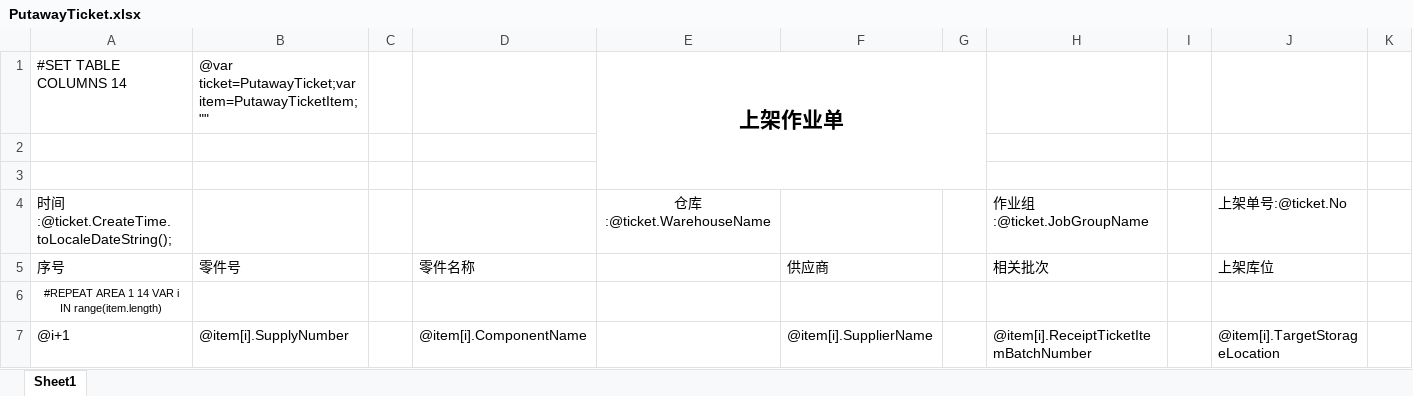
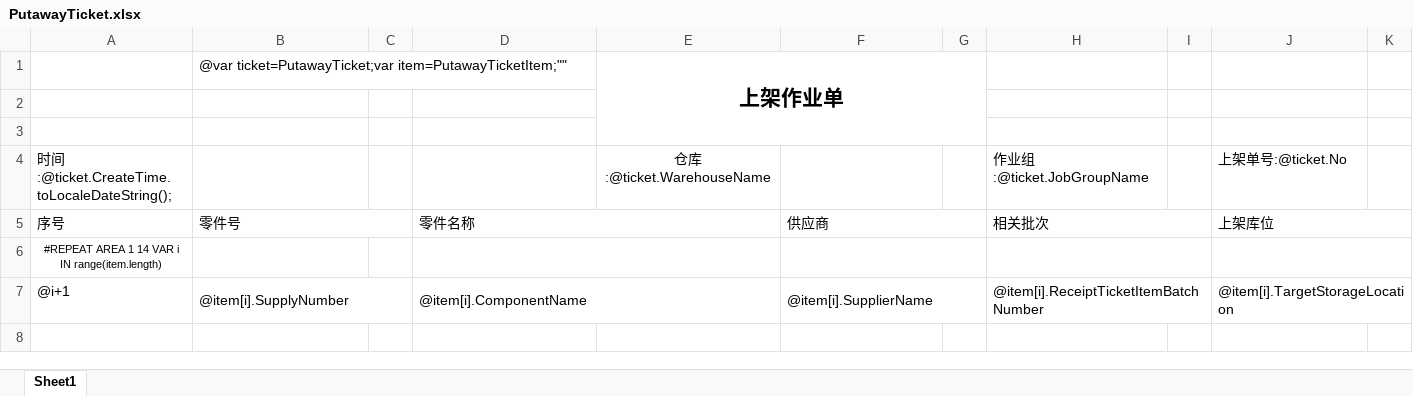
Before and after one commit to jingjiajie/wms, an Excel workbook: UI/bin/Debug/Excel/PutawayTicket.xlsx, sheet Sheet1, drawn as a sheet; only a part is shown; values as stored, in another font and other column widths than the file's, no borders; the diff names each change by its address in the sheet, - before the commit and + after, or states it on an @@ line.

Commit message:
almost

```diff
--- a/UI/bin/Debug/Excel/PutawayTicket.xlsx (sheet Sheet1)
+++ b/UI/bin/Debug/Excel/PutawayTicket.xlsx (sheet Sheet1)
-A1: #SET TABLE COLUMNS 14
+A1: (empty)
+B5:C5 merged
+D5:E5 merged
+F5:G5 merged
+H5:I5 merged
+J5:K5 merged
+D6:E6 merged
+F6:G6 merged
+H6:I6 merged
+J6:K6 merged
+B7:C7 merged
+D7:E7 merged
+F7:G7 merged
+H7:I7 merged
+J7:K7 merged
```
